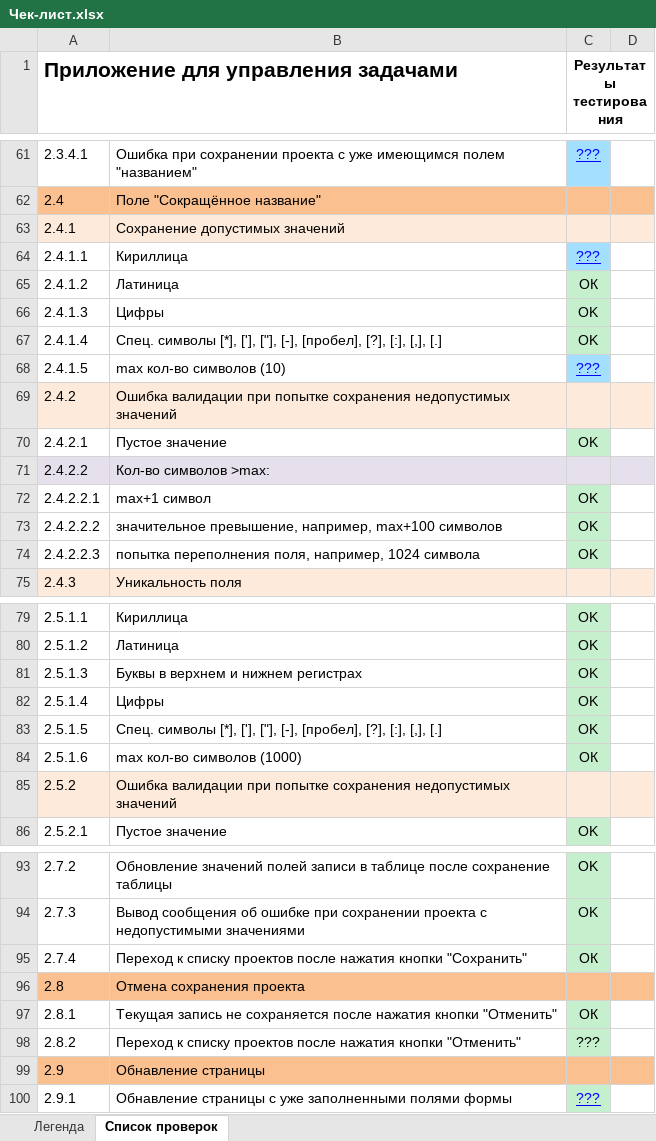
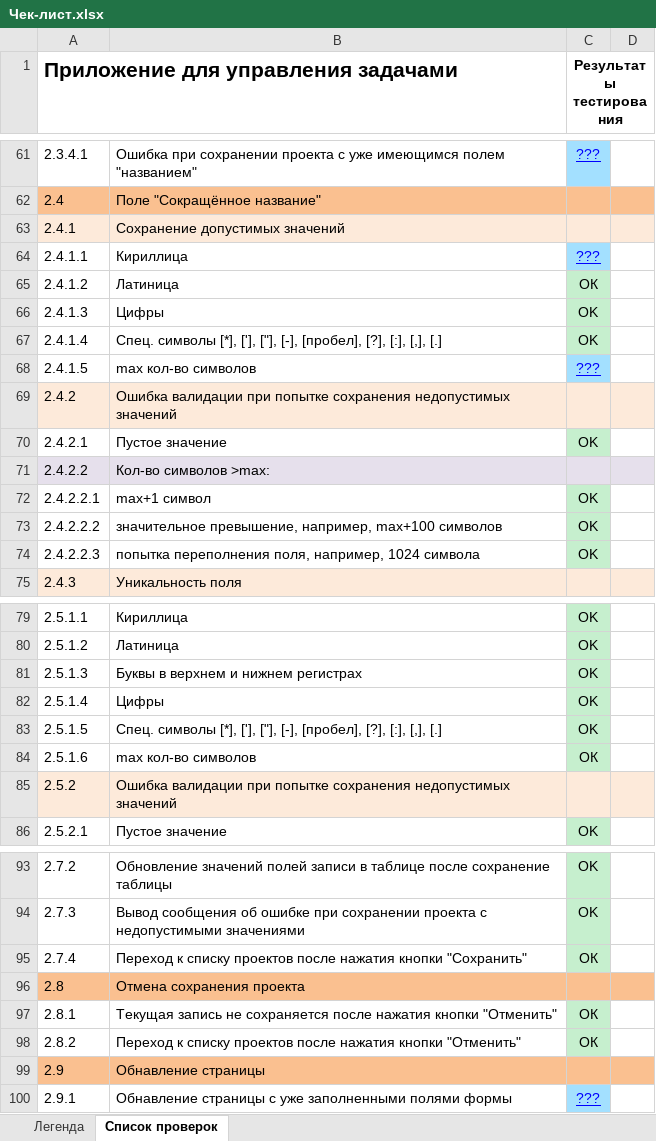
Before and after one commit to alisa98/SOFTWARE-TESTING, an Excel workbook: labwork4/Чек-лист.xlsx, sheet Список проверок, drawn as a sheet; only a part is shown, gaps mark what is left out; values as stored, in another font and other column widths than the file's, no borders; the diff names each change by its address in the sheet, - before the commit and + after, or states it on an @@ line.

Commit message:
adjustment of the list number

```diff
--- a/labwork4/Чек-лист.xlsx (sheet Список проверок)
+++ b/labwork4/Чек-лист.xlsx (sheet Список проверок)
-B68: max кол-во символов (10)
+B68: max кол-во символов
-B84: max кол-во символов (1000)
+B84: max кол-во символов
-C98 (Результаты тестирования): ???
+C98 (Результаты тестирования): ОК
-C100 fill: #C6EFCE
+C100 fill: #A3E0FF
```
